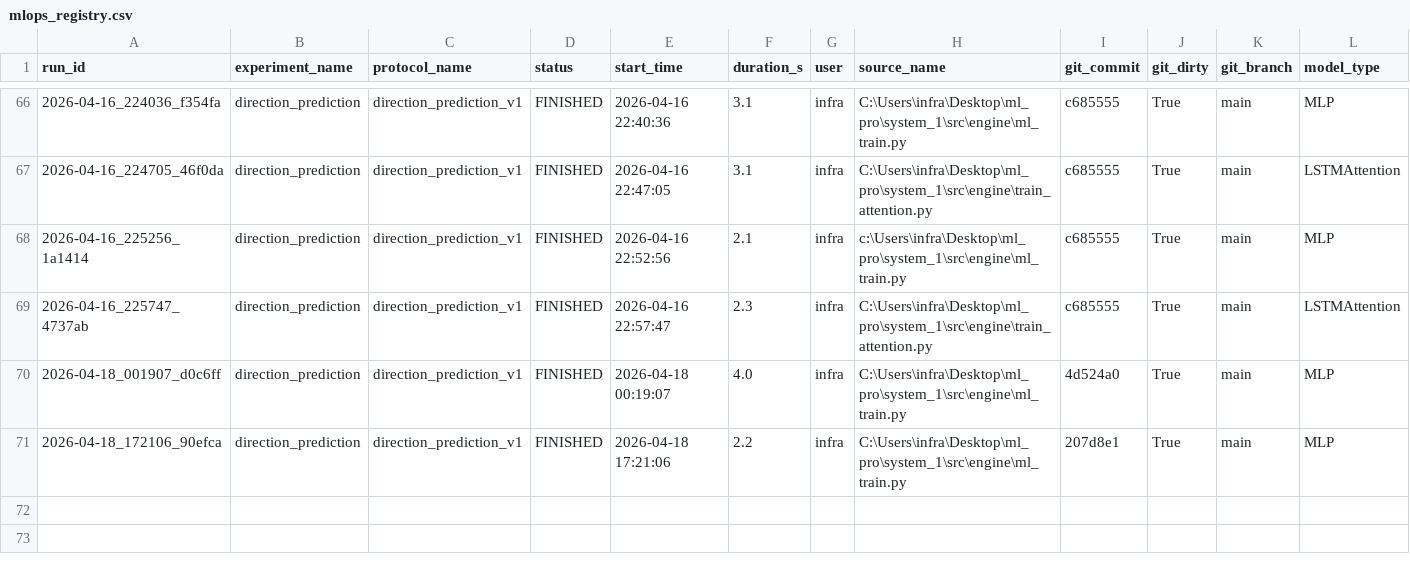
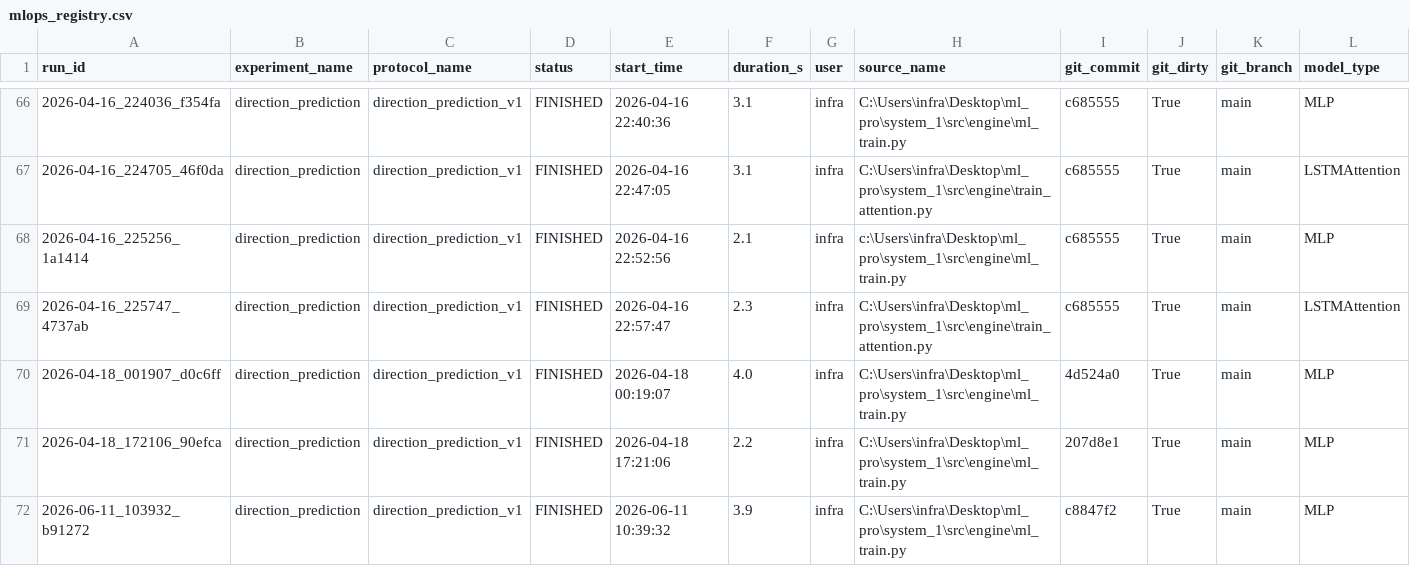
Before and after one commit to raviiranjan07/trade_system_1, a CSV file: experiments/mlops_registry.csv, drawn as a sheet; only a part is shown, gaps mark what is left out; rows hold the shown columns only; the diff names each change by its address in the sheet, - before the commit and + after, or states it on an @@ line.

```diff
--- a/experiments/mlops_registry.csv
+++ b/experiments/mlops_registry.csv
+row 72: 2026-06-11_103932_b91272 | direction_prediction | direction_prediction_v1 | FINISHED | 2026-06-11 10:39:32 | 3.9 | infra | C:\Users\infra\Desktop\ml_pro\system_1\src\engine\ml_train.py | c8847f2 | True | main | MLP
```
Also changed, not shown: experiments/registry.csv, 20 other files.
